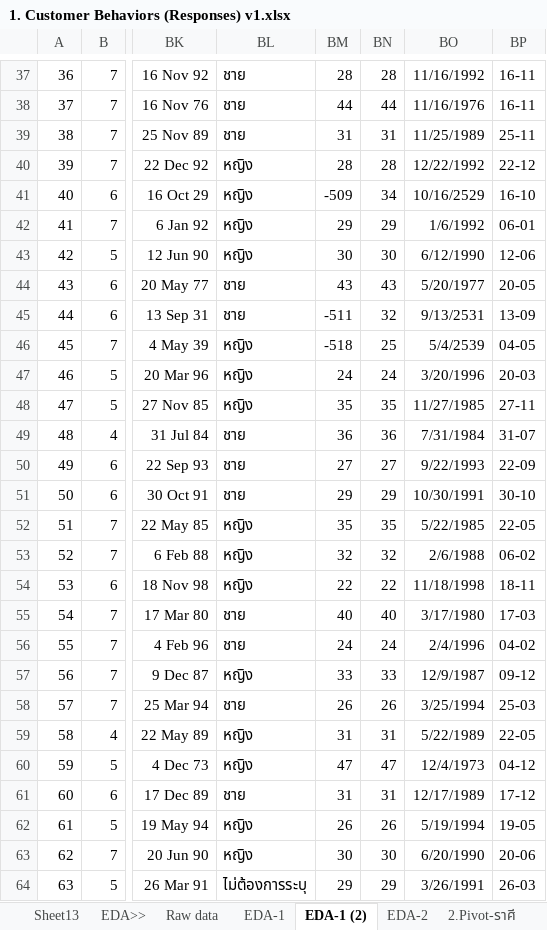
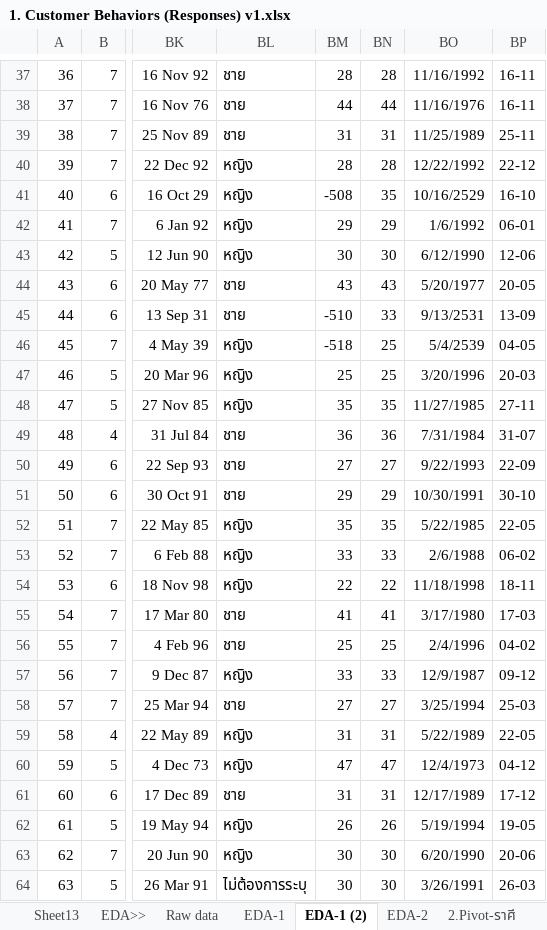
Before and after one commit to NattapongTH/NattapongTH-6310422089_BADS7105, an Excel workbook: Homework 01_Analysis of Customer/Back up/1. Customer Behaviors (Responses) v1.xlsx, sheet EDA-1 (2), drawn as a sheet; only a part is shown, gaps mark what is left out; values as stored, in another font and other column widths than the file's, no borders; the diff covers the shown part only; the diff names each change by its address in the sheet, - before the commit and + after, or states it on an @@ line.

```diff
--- a/Homework 01_Analysis of Customer/Back up/1. Customer Behaviors (Responses) v1.xlsx (sheet EDA-1 (2))
+++ b/Homework 01_Analysis of Customer/Back up/1. Customer Behaviors (Responses) v1.xlsx (sheet EDA-1 (2))
-BM41: -509
+BM41: -508
-BN41: 34
+BN41: 35
-BM45: -511
+BM45: -510
-BN45: 32
+BN45: 33
-BM47: 24
+BM47: 25
-BN47: 24
+BN47: 25
-BM53: 32
+BM53: 33
-BN53: 32
+BN53: 33
-BM55: 40
+BM55: 41
-BN55: 40
+BN55: 41
-BM56: 24
+BM56: 25
-BN56: 24
+BN56: 25
-BM58: 26
+BM58: 27
-BN58: 26
+BN58: 27
-BM64: 29
+BM64: 30
-BN64: 29
+BN64: 30
```
Also changed, not shown: 26 edited cells elsewhere in this sheet, sheet Raw data, other sheet tabs, hidden cells.
